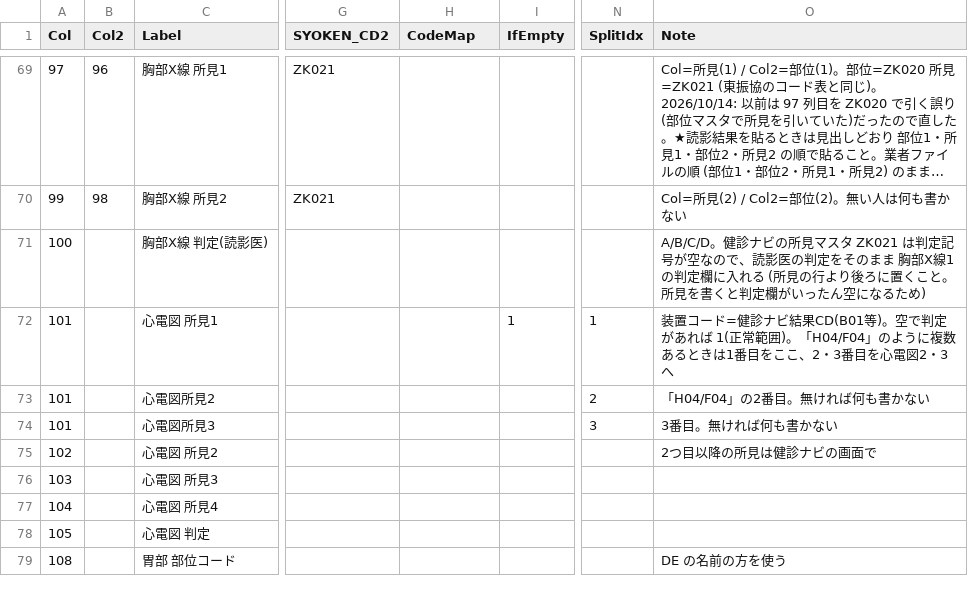
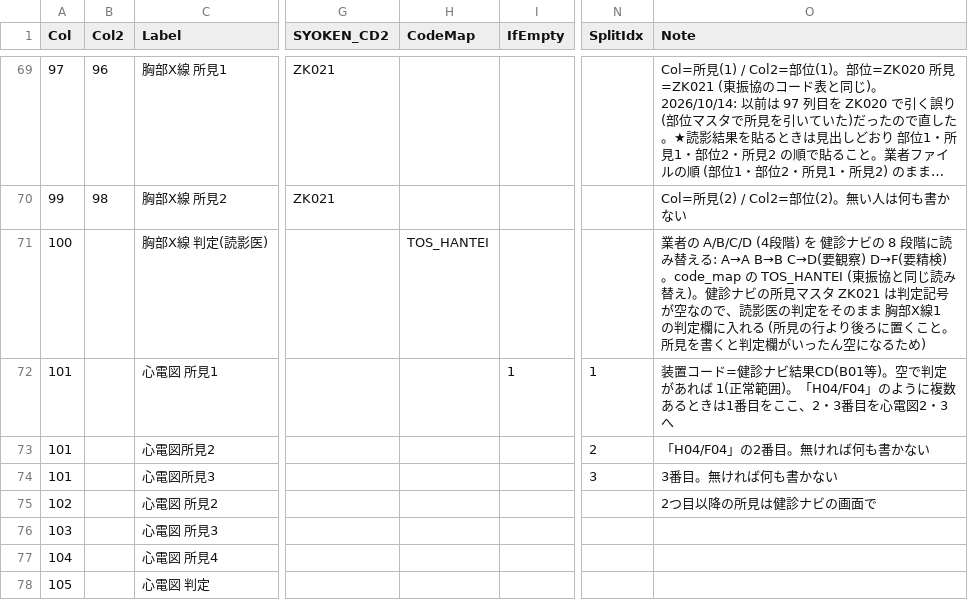
Before and after one commit to k09031473370/medcheck, a CSV file: kenshin-navi-tool/form/mapping_shibaura_nyuryoku123.csv, drawn as a sheet; only a part is shown, gaps mark what is left out; the shorter side is filled out with more unchanged rows; long unchanged cells end in …; the diff names each change by its address in the sheet, - before the commit and + after, or states it on an @@ line.

```diff
--- a/kenshin-navi-tool/form/mapping_shibaura_nyuryoku123.csv
+++ b/kenshin-navi-tool/form/mapping_shibaura_nyuryoku123.csv
-H71 (CodeMap): (empty)
+H71 (CodeMap): TOS_HANTEI
-O71 (Note): A/B/C/D。健診ナ…
+O71 (Note): 業者の A/B/C/D (4段階) を 健診ナビの 8 段階に読み替える: A→A B→B C→D(要観察) D→F(要精検)。code_map の TOS_HANTEI (東振協と同じ読み替え)。健診ナ…
```
Also changed, not shown: kenshin-navi-tool/form/code_map.csv, kenshin-navi-tool/form/mapping_xray_3days74.csv, 5 other files.
